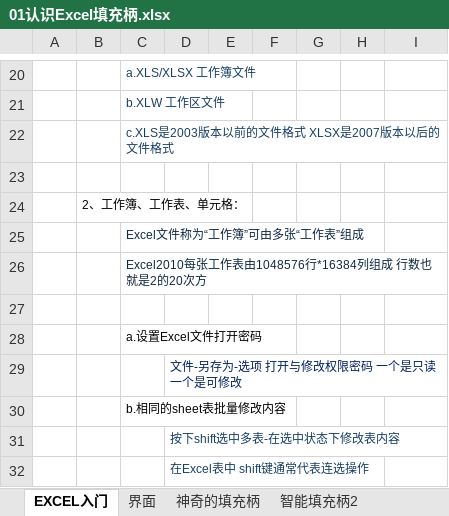
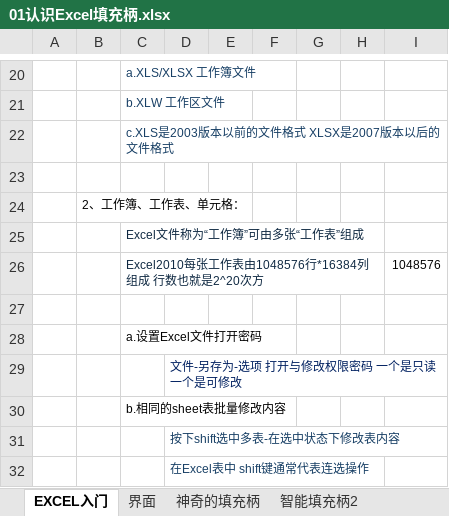
Before and after one commit to zimuyue/data-analytics, an Excel workbook: excel/01认识Excel填充柄.xlsx, sheet EXCEL入门, drawn as a sheet; only a part is shown, gaps mark what is left out; values as stored, in another font and other column widths than the file's, no borders; charts and pictures not drawn; removed rows and columns are numbered as before the commit, all else as after; the diff names each change by its address in the sheet, - before the commit and + after, or states it on an @@ line.

```diff
--- a/excel/01认识Excel填充柄.xlsx (sheet EXCEL入门)
+++ b/excel/01认识Excel填充柄.xlsx (sheet EXCEL入门)
-row 26:  |  | Excel2010每张工作表由1048576行*16384列组成 行数也就是2的20次方
+row 26:  |  | Excel2010每张工作表由1048576行*16384列组成 行数也就是2^20次方 |  |  |  |  |  | 1048576
```
Also changed, not shown: excel/08逻辑判断IF函数.xlsx, excel/16数组与FIlter函数.xlsx, 1 other file.
